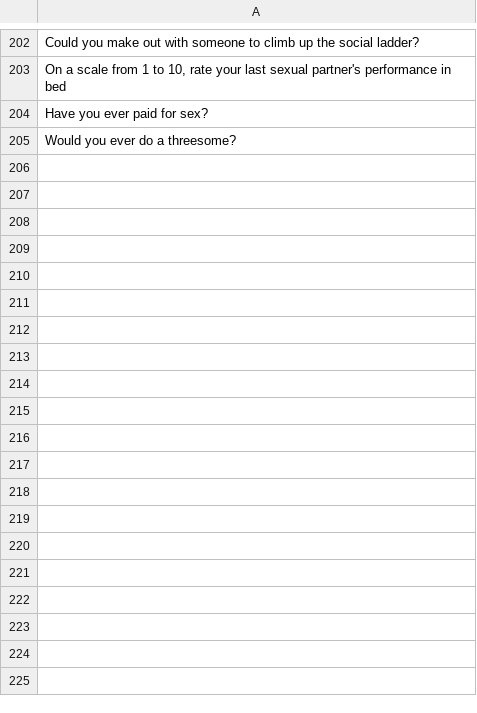
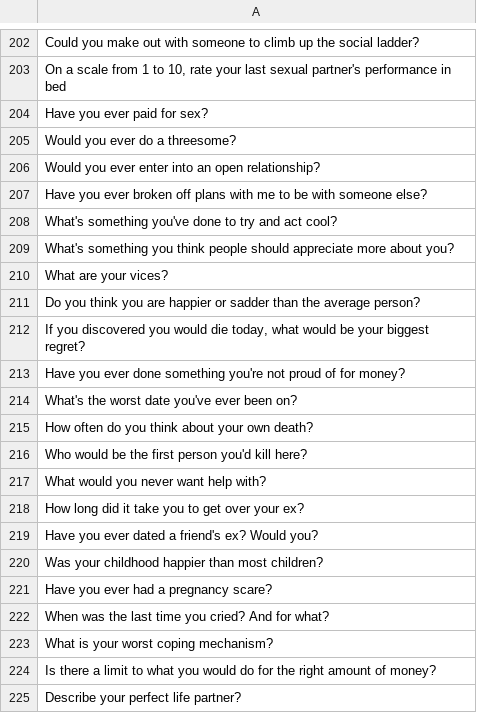
Before and after one commit to DDiasPTW/Buber, a CSV file: Buber_Mor/Assets/Resources/TOD_Questions.csv (was Buber_Mor/Assets/Scripts/TOD/TOD_Questions.csv), drawn as a sheet; only a part is shown, gaps mark what is left out; the diff covers the shown part only; the diff names each change by its address in the sheet, - before the commit and + after, or states it on an @@ line.

```diff
--- a/Buber_Mor/Assets/Scripts/TOD/TOD_Questions.csv
+++ b/Buber_Mor/Assets/Resources/TOD_Questions.csv
+row 206: Would you ever enter into an open relationship?
+row 207: Have you ever broken off plans with me to be with someone else?
+row 208: What's something you've done to try and act cool?
+row 209: What's something you think people should appreciate more about you?
+row 210: What are your vices?
+row 211: Do you think you are happier or sadder than the average person?
+row 212: If you discovered you would die today, what would be your biggest regret?
+row 213: Have you ever done something you're not proud of for money?
+row 214: What's the worst date you've ever been on?
+row 215: How often do you think about your own death?
+row 216: Who would be the first person you'd kill here?
+row 217: What would you never want help with?
+row 218: How long did it take you to get over your ex?
+row 219: Have you ever dated a friend's ex? Would you?
+row 220: Was your childhood happier than most children?
+row 221: Have you ever had a pregnancy scare?
+row 222: When was the last time you cried? And for what?
+row 223: What is your worst coping mechanism?
+row 224: Is there a limit to what you would do for the right amount of money?
+row 225: Describe your perfect life partner?
```
Also changed, not shown: 52 added rows elsewhere in this file, Buber_Mor/Assets/Resources/DOD_Questions.csv, 22 other files.
